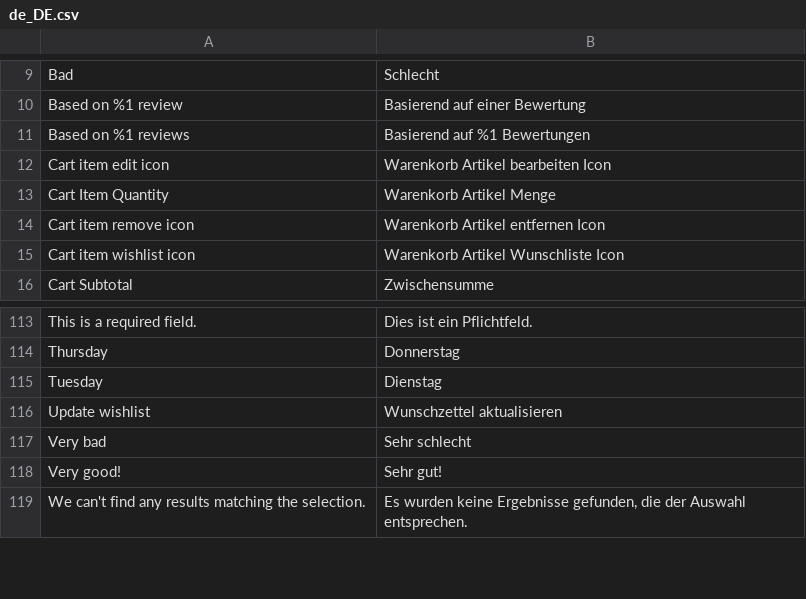
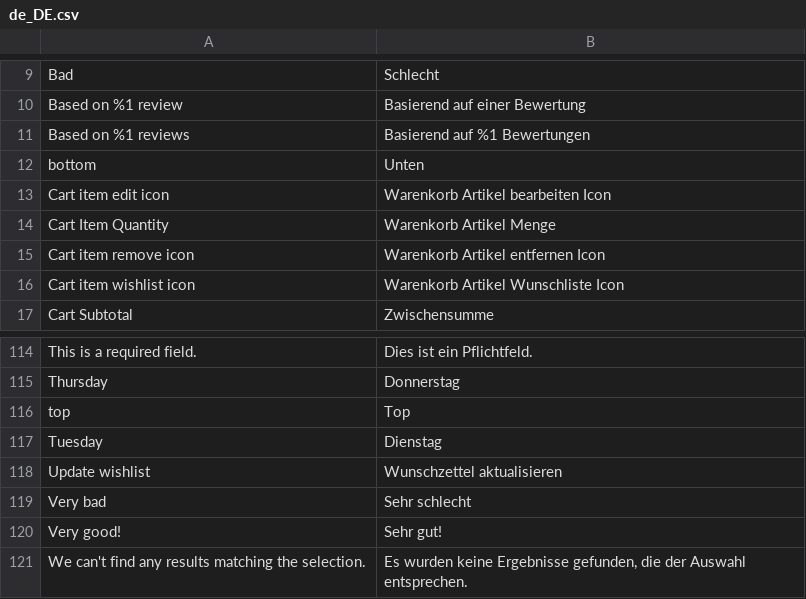
Before and after one commit to magesuite/theme-creativeshop, a CSV file: src/i18n/de_DE.csv, drawn as a sheet; only a part is shown, gaps mark what is left out; the diff names each change by its address in the sheet, - before the commit and + after, or states it on an @@ line.

```diff
--- a/src/i18n/de_DE.csv
+++ b/src/i18n/de_DE.csv
+row 12: bottom | Unten
+row 116: top | Top
```
Also changed, not shown: src/i18n/es_ES.csv, src/i18n/fr_FR.csv, 8 other files.
